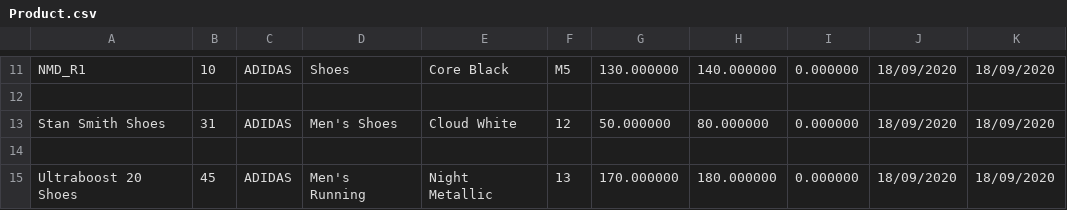
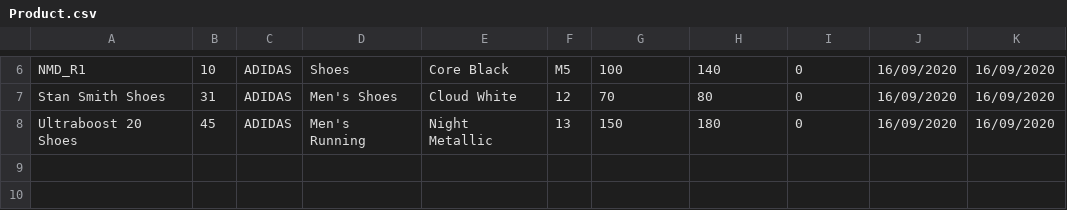
Before and after one commit to ndnamhcmus/OOP-Project---Fashion-Shop-Management-System, a CSV file: Fashion Shop Management System/Product.csv, drawn as a sheet; only a part is shown, gaps mark what is left out; removed rows and columns are numbered as before the commit, all else as after; the diff covers the shown part only; the diff names each change by its address in the sheet, - before the commit and + after, or states it on an @@ line.

```diff
--- a/Fashion Shop Management System/Product.csv
+++ b/Fashion Shop Management System/Product.csv
-G6: 130.000000
+G6: 100
-H6: 140.000000
+H6: 140
-I6: 0.000000
+I6: 0
-J6: 18/09/2020
+J6: 16/09/2020
-K6: 18/09/2020
+K6: 16/09/2020
-row 12: (empty)
-G7: 50.000000
+G7: 70
-H7: 80.000000
+H7: 80
-I7: 0.000000
+I7: 0
-J7: 18/09/2020
+J7: 16/09/2020
-K7: 18/09/2020
+K7: 16/09/2020
-row 14: (empty)
-G8: 170.000000
+G8: 150
-H8: 180.000000
+H8: 180
-I8: 0.000000
+I8: 0
-J8: 18/09/2020
+J8: 16/09/2020
-K8: 18/09/2020
+K8: 16/09/2020
```
Also changed, not shown: 5 removed rows and 25 edited cells elsewhere in this file, Fashion Shop Management System/Account.csv, Fashion Shop Management System/Bill.csv, 13 other files.
